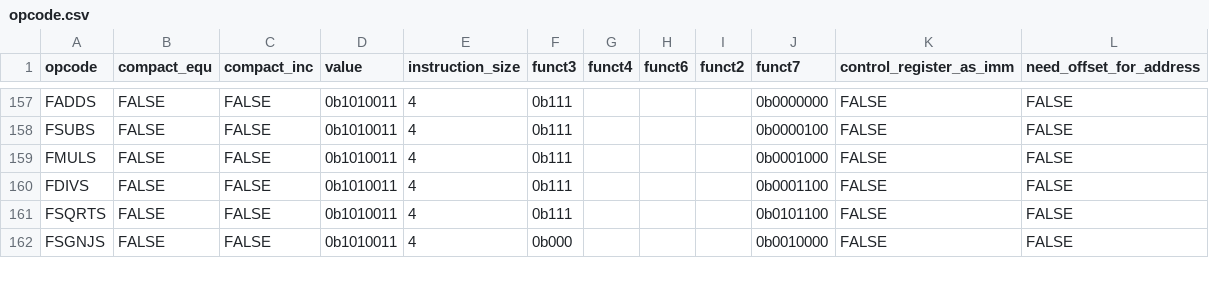
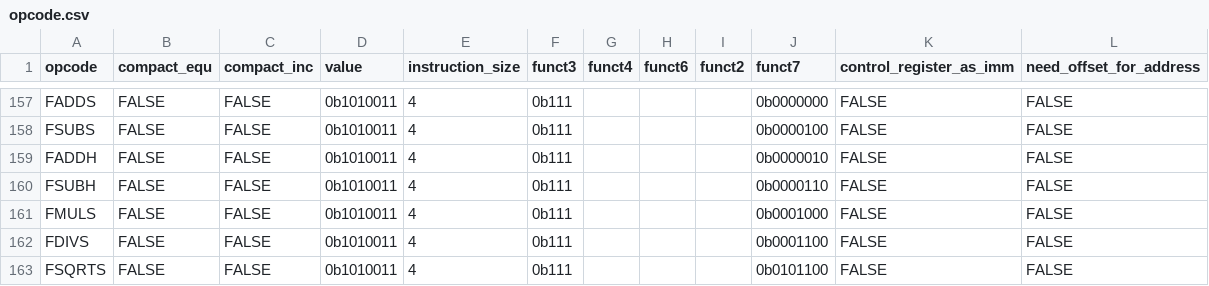
Before and after one commit to NomoLynx/riscv_asm_lib, a CSV file: src/r5asm/opcode/opcode.csv, drawn as a sheet; only a part is shown, gaps mark what is left out; the shorter side is filled out with more unchanged rows.

Commit message:
added faddh and fsubh

```diff
--- a/src/r5asm/opcode/opcode.csv
+++ b/src/r5asm/opcode/opcode.csv
@@ -158,2 +158,4 @@ FADDS,FALSE,FALSE,0b1010011,4,0b111,,,,0b0000000,FALSE,FALSE
 FSUBS,FALSE,FALSE,0b1010011,4,0b111,,,,0b0000100,FALSE,FALSE
+FADDH,FALSE,FALSE,0b1010011,4,0b111,,,,0b0000010,FALSE,FALSE
+FSUBH,FALSE,FALSE,0b1010011,4,0b111,,,,0b0000110,FALSE,FALSE
 FMULS,FALSE,FALSE,0b1010011,4,0b111,,,,0b0001000,FALSE,FALSE
```
Also changed, not shown: src/r5asm/meta/instruction_register.csv, 4 other files.
